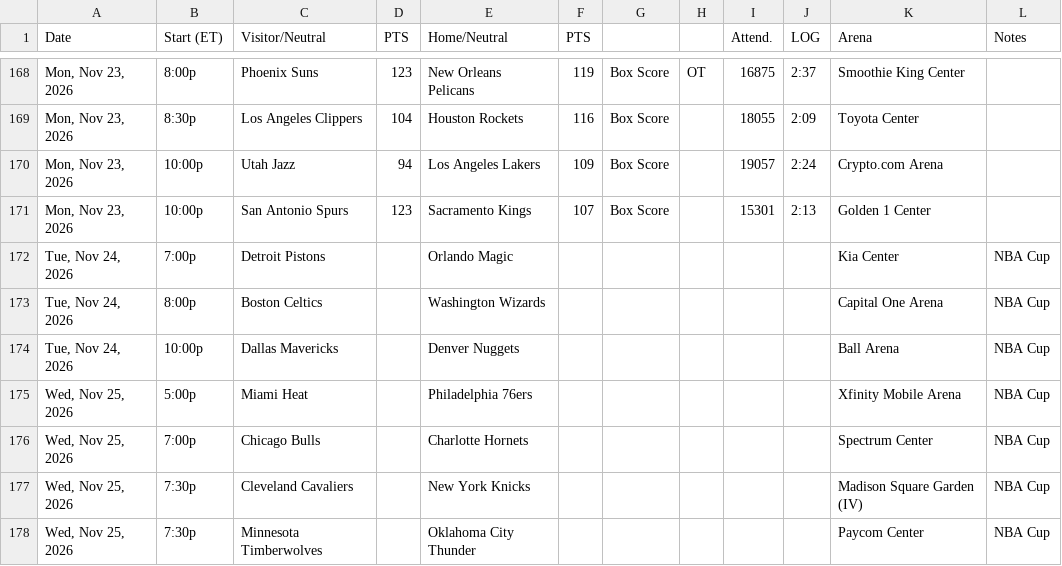
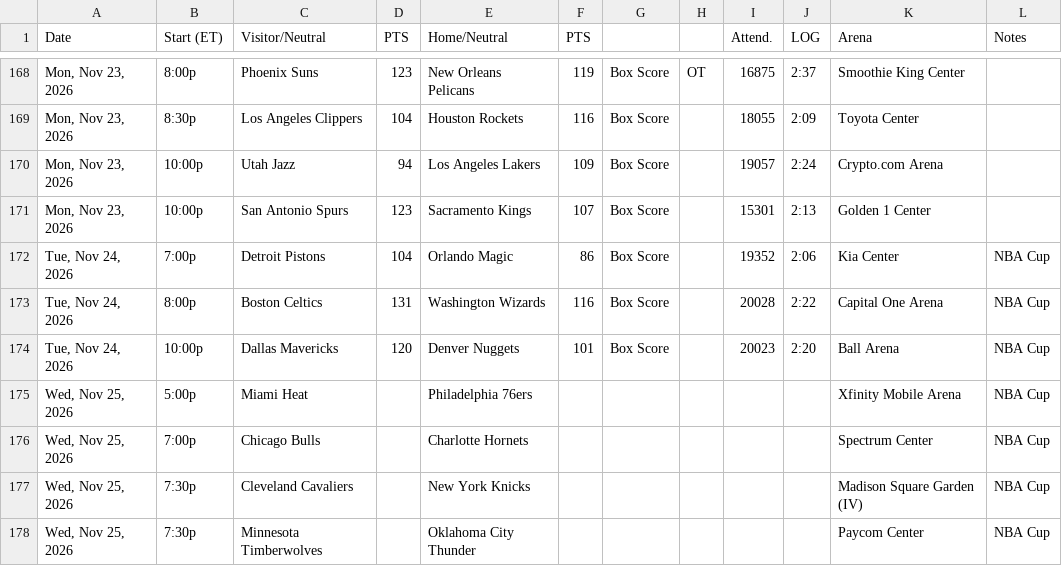
Before and after one commit to michaelatherton1/nba-board, a TSV file: site/wb/schedule.tsv, drawn as a sheet; only a part is shown, gaps mark what is left out.

```diff
--- a/site/wb/schedule.tsv
+++ b/site/wb/schedule.tsv
@@ -171,5 +171,5 @@ Mon, Nov 23, 2026	10:00p	Utah Jazz	94	Los Angeles Lakers	109	Box Score		19057	2:
 Mon, Nov 23, 2026	10:00p	San Antonio Spurs	123	Sacramento Kings	107	Box Score		15301	2:13	Golden 1 Center	
-Tue, Nov 24, 2026	7:00p	Detroit Pistons		Orlando Magic						Kia Center	NBA Cup
-Tue, Nov 24, 2026	8:00p	Boston Celtics		Washington Wizards						Capital One Arena	NBA Cup
-Tue, Nov 24, 2026	10:00p	Dallas Mavericks		Denver Nuggets						Ball Arena	NBA Cup
+Tue, Nov 24, 2026	7:00p	Detroit Pistons	104	Orlando Magic	86	Box Score		19352	2:06	Kia Center	NBA Cup
+Tue, Nov 24, 2026	8:00p	Boston Celtics	131	Washington Wizards	116	Box Score		20028	2:22	Capital One Arena	NBA Cup
+Tue, Nov 24, 2026	10:00p	Dallas Mavericks	120	Denver Nuggets	101	Box Score		20023	2:20	Ball Arena	NBA Cup
 Wed, Nov 25, 2026	5:00p	Miami Heat		Philadelphia 76ers						Xfinity Mobile Arena	NBA Cup
```
Also changed, not shown: site/wb/meta.tsv, site/wb/pace.tsv, 3 other files.
